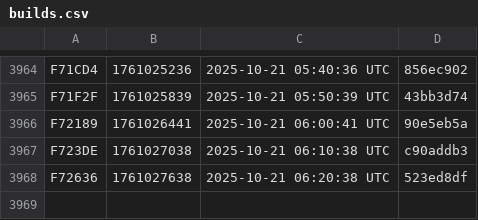
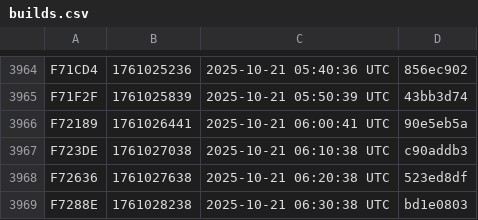
Before and after one commit to noob2git/weather, a CSV file: docs/assets/builds.csv, drawn as a sheet; only a part is shown, gaps mark what is left out; the diff names each change by its address in the sheet, - before the commit and + after, or states it on an @@ line.

```diff
--- a/docs/assets/builds.csv
+++ b/docs/assets/builds.csv
+row 3969: F7288E | 1761028238 | 2025-10-21 06:30:38 UTC | bd1e0803
```
Also changed, not shown: data/weather_history.csv, 2 other files.
